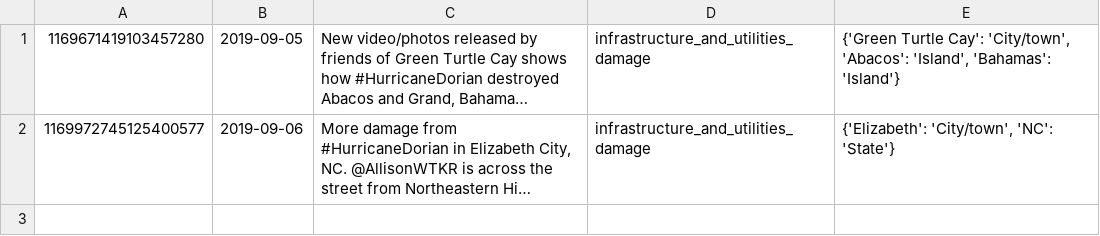
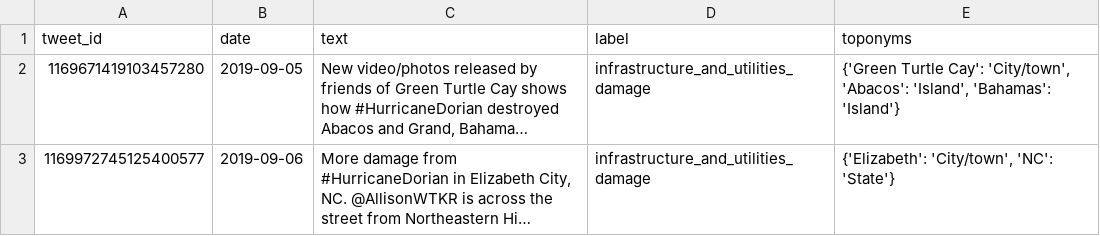
Before and after one commit to rsuwaileh/TLLMR4CM, a TSV file: data/hd-tb/test.tsv, drawn as a sheet; long unchanged cells end in …; the diff names each change by its address in the sheet, - before the commit and + after, or states it on an @@ line.

Commit message:
ADDED header to the .tsv test file

```diff
--- a/data/hd-tb/test.tsv
+++ b/data/hd-tb/test.tsv
+row 1: tweet_id | date | text | label | toponyms
```
